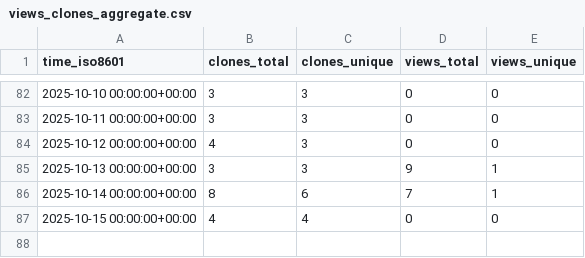
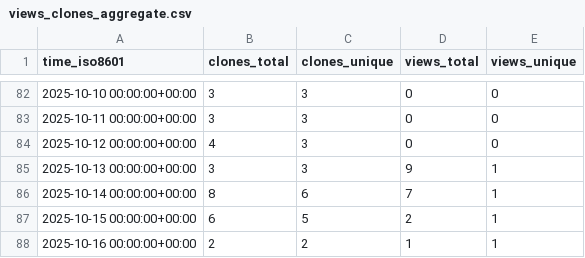
Before and after one commit to jodithea/All_repos_traffic_log, a CSV file: jodithea/Polygenic_score_workshop/ghrs-data/views_clones_aggregate.csv, drawn as a sheet; only a part is shown, gaps mark what is left out.

```diff
--- a/jodithea/Polygenic_score_workshop/ghrs-data/views_clones_aggregate.csv
+++ b/jodithea/Polygenic_score_workshop/ghrs-data/views_clones_aggregate.csv
@@ -86,2 +86,3 @@ time_iso8601,clones_total,clones_unique,views_total,views_unique
 2025-10-14 00:00:00+00:00,8,6,7,1
-2025-10-15 00:00:00+00:00,4,4,0,0
+2025-10-15 00:00:00+00:00,6,5,2,1
+2025-10-16 00:00:00+00:00,2,2,1,1
```
Also changed, not shown: 1 other file.
